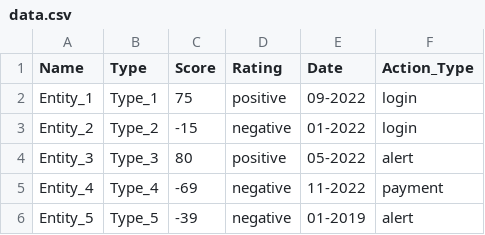
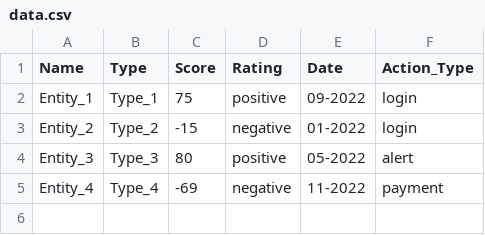
Before and after one commit to TomasCacoete/project-api, a CSV file: data/data.csv, drawn as a sheet.

```diff
--- a/data/data.csv
+++ b/data/data.csv
@@ -5,2 +5 @@ Entity_3,Type_3,80,positive,05-2022,alert
 Entity_4,Type_4,-69,negative,11-2022,payment
-Entity_5,Type_5,-39,negative,01-2019,alert
```
Also changed, not shown: 4 other files.
